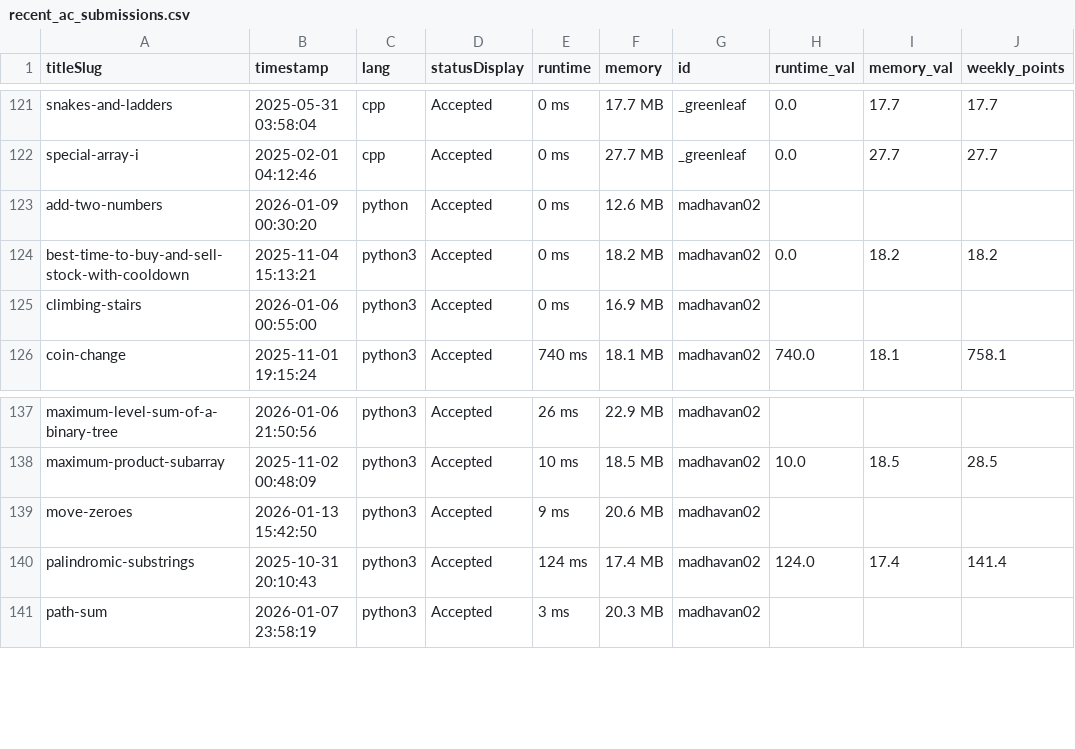
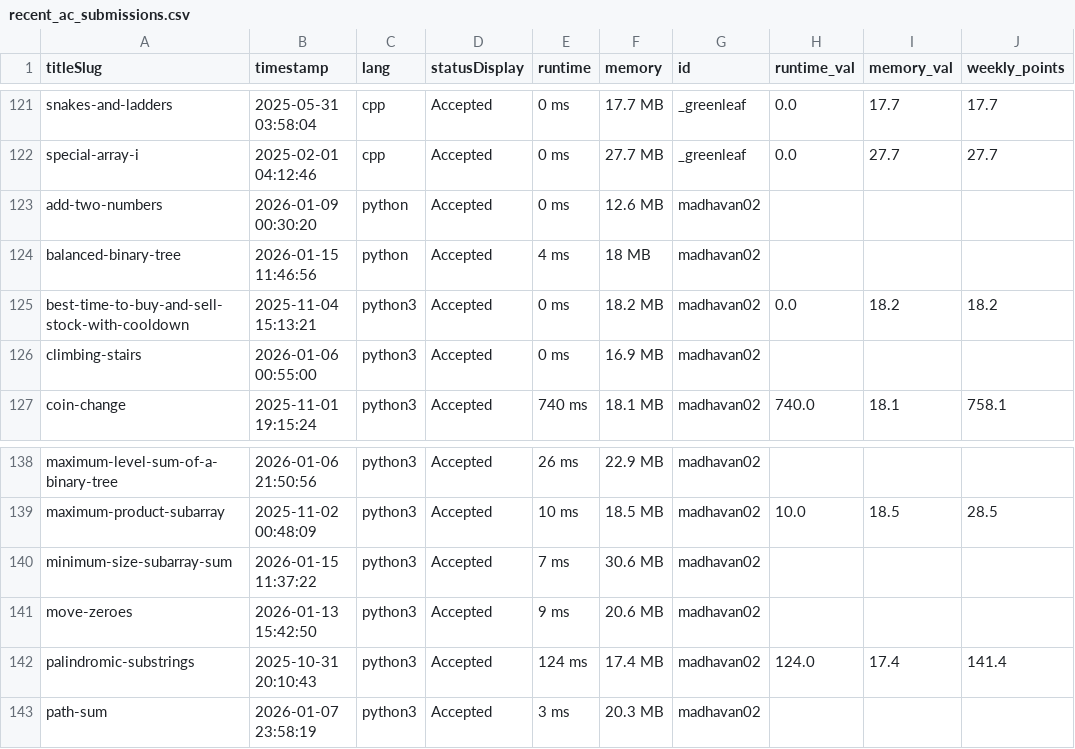
Before and after one commit to DSMLIUI/home, a CSV file: public/data/recent_ac_submissions.csv, drawn as a sheet; only a part is shown, gaps mark what is left out.

```diff
--- a/public/data/recent_ac_submissions.csv
+++ b/public/data/recent_ac_submissions.csv
@@ -123,2 +123,3 @@ special-array-i,2025-02-01 04:12:46,cpp,Accepted,0 ms,27.7 MB,_greenleaf,0.0,27.
 add-two-numbers,2026-01-09 00:30:20,python,Accepted,0 ms,12.6 MB,madhavan02,,,
+balanced-binary-tree,2026-01-15 11:46:56,python,Accepted,4 ms,18 MB,madhavan02,,,
 best-time-to-buy-and-sell-stock-with-cooldown,2025-11-04 15:13:21,python3,Accepted,0 ms,18.2 MB,madhavan02,0.0,18.2,18.2
@@ -138,2 +139,3 @@ maximum-level-sum-of-a-binary-tree,2026-01-06 21:50:56,python3,Accepted,26 ms,22
 maximum-product-subarray,2025-11-02 00:48:09,python3,Accepted,10 ms,18.5 MB,madhavan02,10.0,18.5,28.5
+minimum-size-subarray-sum,2026-01-15 11:37:22,python3,Accepted,7 ms,30.6 MB,madhavan02,,,
 move-zeroes,2026-01-13 15:42:50,python3,Accepted,9 ms,20.6 MB,madhavan02,,,
```
Also changed, not shown: public/data/leetcode_leaderboard.csv.
